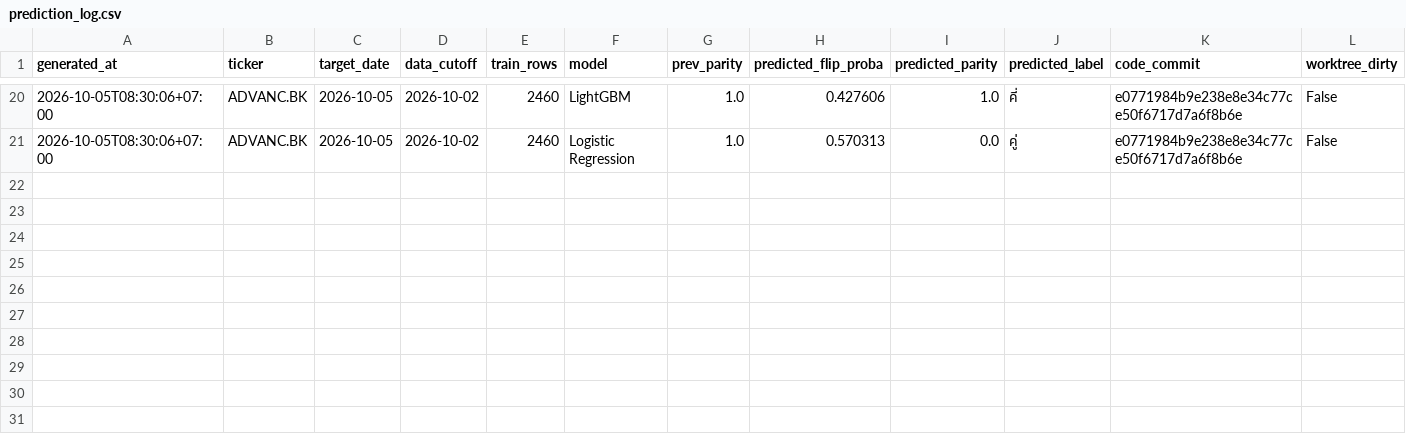
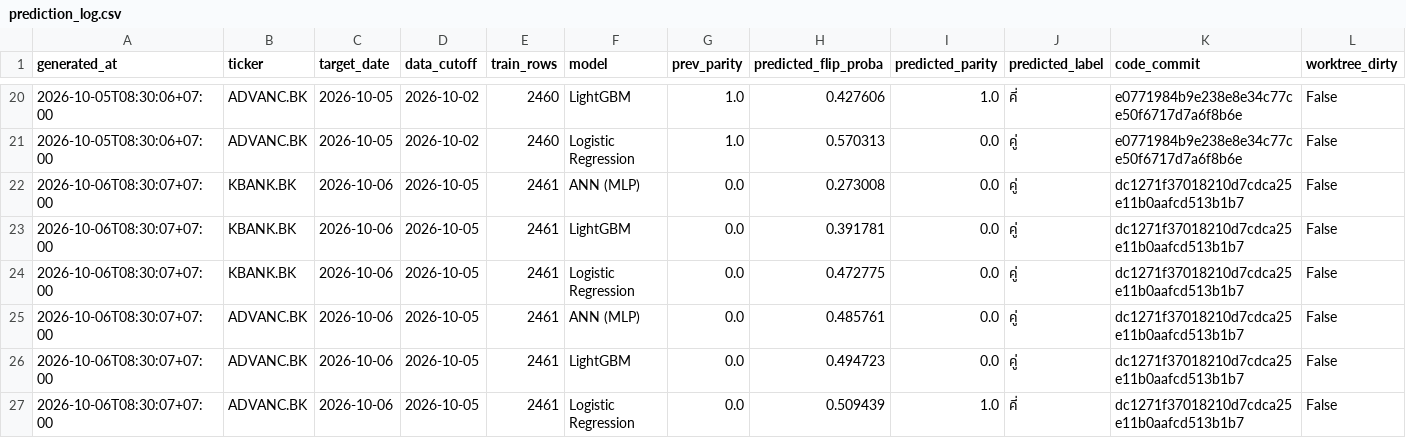
Before and after one commit to panifield/CN340_Stock_Prediction, a CSV file: task_a/results/prediction_log.csv, drawn as a sheet; only a part is shown, gaps mark what is left out; rows hold the shown columns only; the diff names each change by its address in the sheet, - before the commit and + after, or states it on an @@ line.

Commit message:
task_a prediction log: 2026-10-06

```diff
--- a/task_a/results/prediction_log.csv
+++ b/task_a/results/prediction_log.csv
+row 22: 2026-10-06T08:30:07+07:00 | KBANK.BK | 2026-10-06 | 2026-10-05 | 2461 | ANN (MLP) | 0.0 | 0.273008 | 0.0 | คู่ | dc1271f37018210d7cdca25e11b0aafcd513b1b7 | False
+row 23: 2026-10-06T08:30:07+07:00 | KBANK.BK | 2026-10-06 | 2026-10-05 | 2461 | LightGBM | 0.0 | 0.391781 | 0.0 | คู่ | dc1271f37018210d7cdca25e11b0aafcd513b1b7 | False
+row 24: 2026-10-06T08:30:07+07:00 | KBANK.BK | 2026-10-06 | 2026-10-05 | 2461 | Logistic Regression | 0.0 | 0.472775 | 0.0 | คู่ | dc1271f37018210d7cdca25e11b0aafcd513b1b7 | False
+row 25: 2026-10-06T08:30:07+07:00 | ADVANC.BK | 2026-10-06 | 2026-10-05 | 2461 | ANN (MLP) | 0.0 | 0.485761 | 0.0 | คู่ | dc1271f37018210d7cdca25e11b0aafcd513b1b7 | False
+row 26: 2026-10-06T08:30:07+07:00 | ADVANC.BK | 2026-10-06 | 2026-10-05 | 2461 | LightGBM | 0.0 | 0.494723 | 0.0 | คู่ | dc1271f37018210d7cdca25e11b0aafcd513b1b7 | False
+row 27: 2026-10-06T08:30:07+07:00 | ADVANC.BK | 2026-10-06 | 2026-10-05 | 2461 | Logistic Regression | 0.0 | 0.509439 | 1.0 | คี่ | dc1271f37018210d7cdca25e11b0aafcd513b1b7 | False
```
